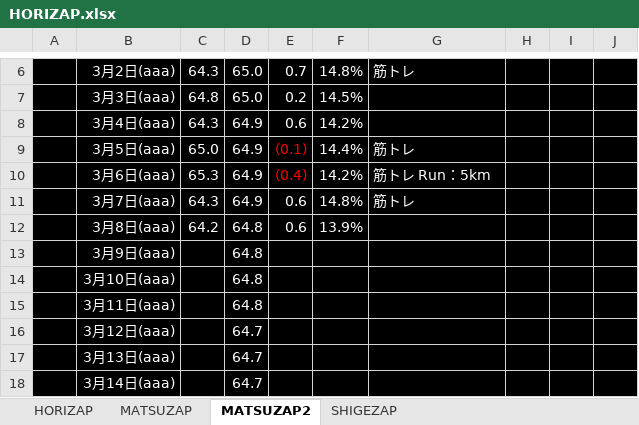
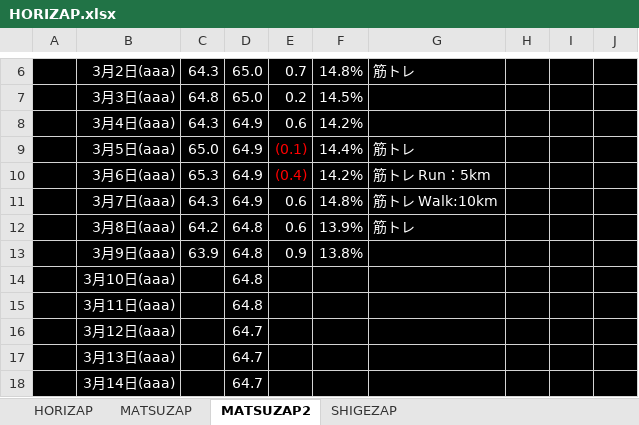
Before and after one commit to GS-Shigenaga/HORIZAP, an Excel workbook: HORIZAP.xlsx, sheet MATSUZAP2, drawn as a sheet; only a part is shown, gaps mark what is left out; values as stored, in another font and other column widths than the file's, no borders; charts and pictures not drawn; the diff names each change by its address in the sheet, - before the commit and + after, or states it on an @@ line.

Commit message:
体重もKEEPできていて良い感じ。

```diff
--- a/HORIZAP.xlsx (sheet MATSUZAP2)
+++ b/HORIZAP.xlsx (sheet MATSUZAP2)
-G11: 筋トレ
+G11: 筋トレ Walk:10km
-G12: (empty)
+G12: 筋トレ
-C13: (empty)
+C13: 63.9
-E13: (empty)
+E13: 0.9
-F13: (empty)
+F13: 13.8%
```
Also changed, not shown: charts or pictures.
